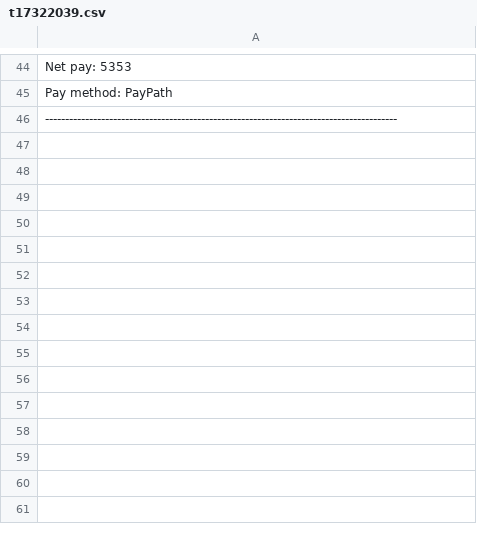
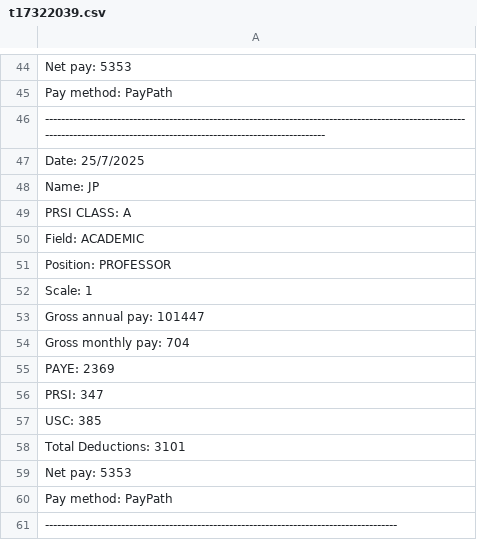
Before and after one commit to AD12334/OOD-PROJECT, a CSV file: OODPROJ/src/mypackage/employeepayslips/t17322039.csv, drawn as a sheet; only a part is shown, gaps mark what is left out; the diff names each change by its address in the sheet, - before the commit and + after, or states it on an @@ line.

Commit message:
Moving forward in time now changes scales
If you go forward in time by a reasonable amount then the scale of the employee changes up to their scale limit

```diff
--- a/OODPROJ/src/mypackage/employeepayslips/t17322039.csv
+++ b/OODPROJ/src/mypackage/employeepayslips/t17322039.csv
+row 46: -------------------------------------------------------------------------------------------------------------------------------------------------------------------------------
+row 47: Date: 25/7/2025
+row 48: Name: JP
+row 49: PRSI CLASS: A
+row 50: Field: ACADEMIC
+row 51: Position: PROFESSOR
+row 52: Scale: 1
+row 53: Gross annual pay: 101447
+row 54: Gross monthly pay: 704
+row 55: PAYE: 2369
+row 56: PRSI: 347
+row 57: USC: 385
+row 58: Total Deductions: 3101
+row 59: Net pay: 5353
+row 60: Pay method: PayPath
```
Also changed, not shown: 4 other files.
